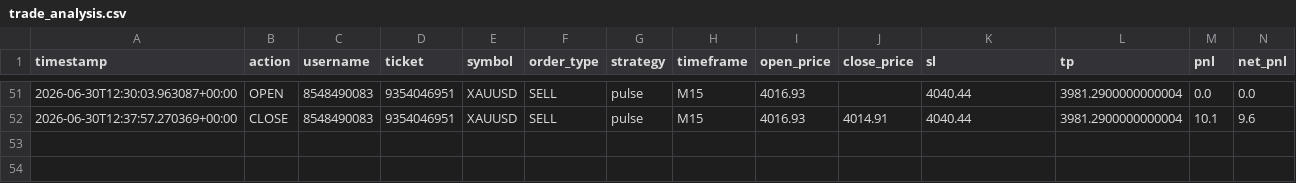
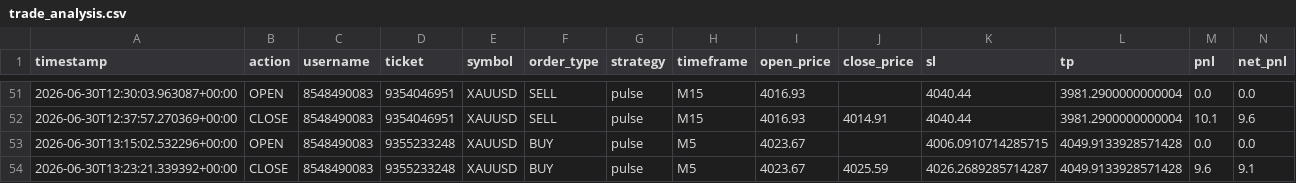
Before and after one commit to Jaypal-Singh/meta-trader, a CSV file: backend/trade_analysis.csv, drawn as a sheet; only a part is shown, gaps mark what is left out; rows hold the shown columns only; the diff names each change by its address in the sheet, - before the commit and + after, or states it on an @@ line.

```diff
--- a/backend/trade_analysis.csv
+++ b/backend/trade_analysis.csv
+row 53: 2026-06-30T13:15:02.532296+00:00 | OPEN | 8548490083 | 9355233248 | XAUUSD | BUY | pulse | M5 | 4023.67 |  | 4006.0910714285715 | 4049.9133928571428 | 0.0 | 0.0
+row 54: 2026-06-30T13:23:21.339392+00:00 | CLOSE | 8548490083 | 9355233248 | XAUUSD | BUY | pulse | M5 | 4023.67 | 4025.59 | 4026.2689285714287 | 4049.9133928571428 | 9.6 | 9.1
```
Also changed, not shown: 2 other files.
